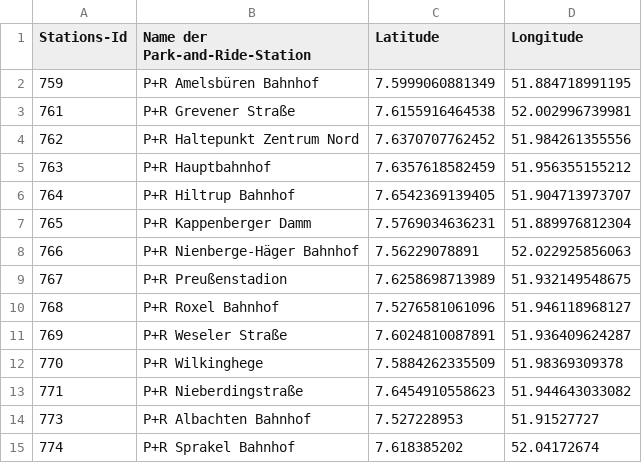
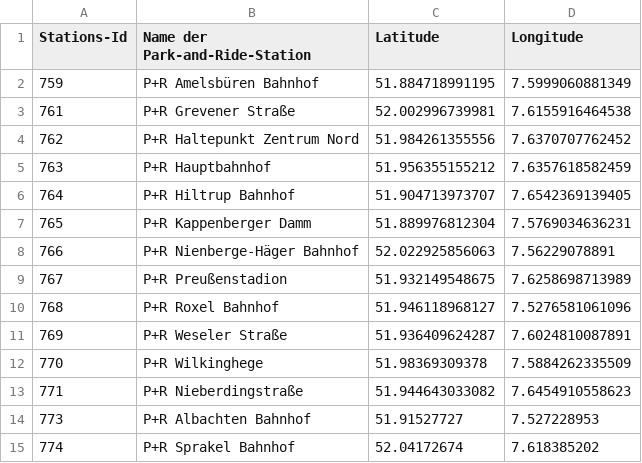
Before and after one commit to od-ms/converter-scripts, a CSV file: data/stadtwerke_park_and_ride_stationen.csv, drawn as a sheet.

```diff
--- a/data/stadtwerke_park_and_ride_stationen.csv
+++ b/data/stadtwerke_park_and_ride_stationen.csv
@@ -1,15 +1,15 @@
 Stations-Id,Name der Park-and-Ride-Station,Latitude,Longitude
-759,P+R Amelsbüren Bahnhof,7.5999060881349,51.884718991195
-761,P+R Grevener Straße,7.6155916464538,52.002996739981
-762,P+R Haltepunkt Zentrum Nord,7.6370707762452,51.984261355556
-763,P+R Hauptbahnhof,7.6357618582459,51.956355155212
-764,P+R Hiltrup Bahnhof,7.6542369139405,51.904713973707
-765,P+R Kappenberger Damm,7.5769034636231,51.889976812304
-766,P+R Nienberge-Häger Bahnhof,7.56229078891,52.022925856063
-767,P+R Preußenstadion,7.6258698713989,51.932149548675
-768,P+R Roxel Bahnhof,7.5276581061096,51.946118968127
-769,P+R Weseler Straße,7.6024810087891,51.936409624287
-770,P+R Wilkinghege,7.5884262335509,51.98369309378
-771,P+R Nieberdingstraße,7.6454910558623,51.944643033082
-773,P+R Albachten Bahnhof,7.527228953,51.91527727
-774,P+R Sprakel Bahnhof,7.618385202,52.04172674
+759,P+R Amelsbüren Bahnhof,51.884718991195,7.5999060881349
+761,P+R Grevener Straße,52.002996739981,7.6155916464538
+762,P+R Haltepunkt Zentrum Nord,51.984261355556,7.6370707762452
+763,P+R Hauptbahnhof,51.956355155212,7.6357618582459
+764,P+R Hiltrup Bahnhof,51.904713973707,7.6542369139405
+765,P+R Kappenberger Damm,51.889976812304,7.5769034636231
+766,P+R Nienberge-Häger Bahnhof,52.022925856063,7.56229078891
+767,P+R Preußenstadion,51.932149548675,7.6258698713989
+768,P+R Roxel Bahnhof,51.946118968127,7.5276581061096
+769,P+R Weseler Straße,51.936409624287,7.6024810087891
+770,P+R Wilkinghege,51.98369309378,7.5884262335509
+771,P+R Nieberdingstraße,51.944643033082,7.6454910558623
+773,P+R Albachten Bahnhof,51.91527727,7.527228953
+774,P+R Sprakel Bahnhof,52.04172674,7.618385202
```
Also changed, not shown: data/haltestellen_barrierefrei.csv, data/stadtwerke_bike_and_ride_stationen.csv, 2 other files.
